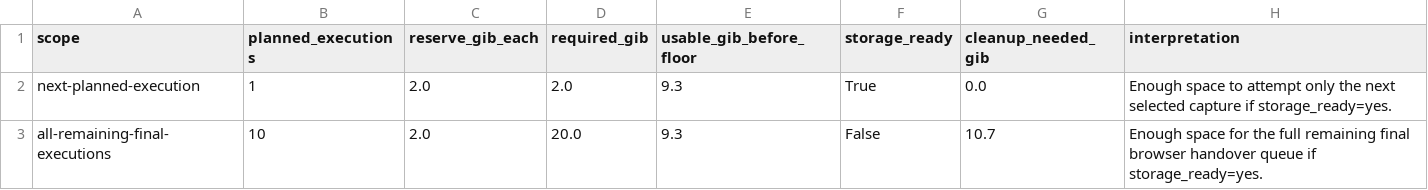
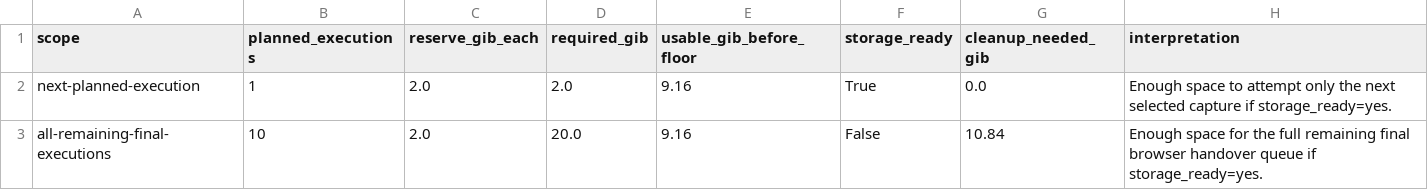
Before and after one commit to manNomi/quic-connect-migration, a CSV file: data/final-capture-storage-budget-20260624.csv, drawn as a sheet.

```diff
--- a/data/final-capture-storage-budget-20260624.csv
+++ b/data/final-capture-storage-budget-20260624.csv
@@ -1,3 +1,3 @@
 scope,planned_executions,reserve_gib_each,required_gib,usable_gib_before_floor,storage_ready,cleanup_needed_gib,interpretation
-next-planned-execution,1,2.0,2.0,9.3,True,0.0,Enough space to attempt only the next selected capture if storage_ready=yes.
-all-remaining-final-executions,10,2.0,20.0,9.3,False,10.7,Enough space for the full remaining final browser handover queue if storage_ready=yes.
+next-planned-execution,1,2.0,2.0,9.16,True,0.0,Enough space to attempt only the next selected capture if storage_ready=yes.
+all-remaining-final-executions,10,2.0,20.0,9.16,False,10.84,Enough space for the full remaining final browser handover queue if storage_ready=yes.
```
Also changed, not shown: 17 other files.
